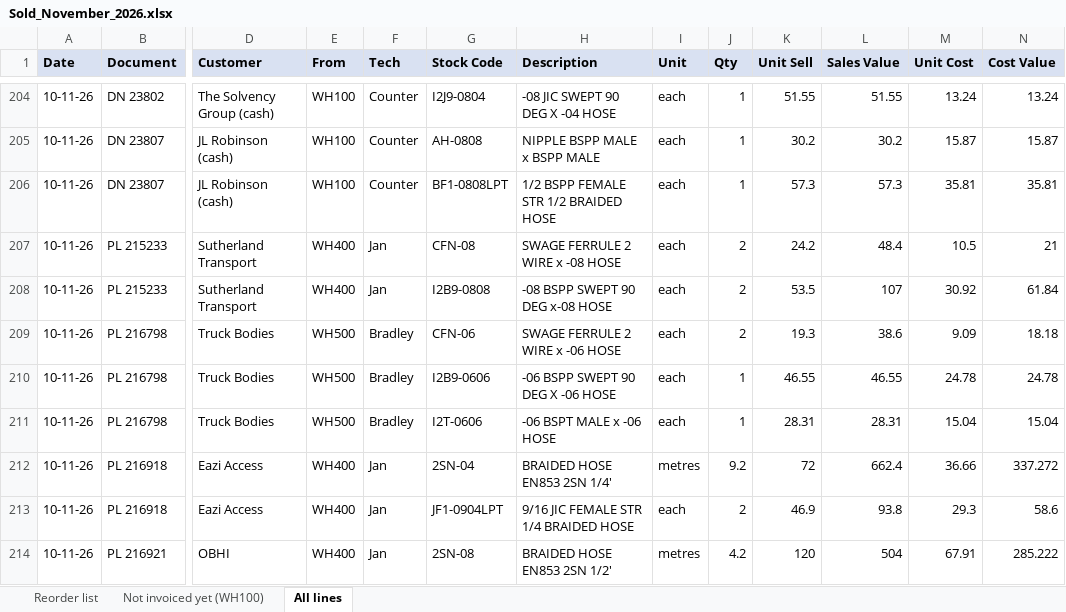
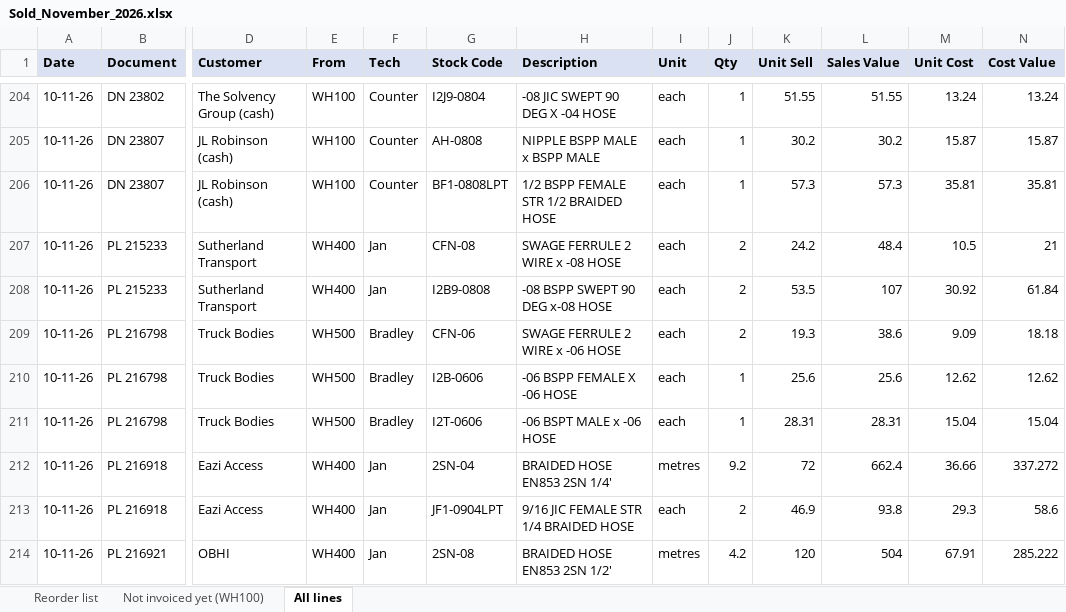
Before and after one commit to MichaelB1300/Pirtek-stock---live, an Excel workbook: Sold_November_2026.xlsx, sheet All lines, drawn as a sheet; only a part is shown, gaps mark what is left out; values as stored, in another font and other column widths than the file's, no borders; the diff names each change by its address in the sheet, - before the commit and + after, or states it on an @@ line.

```diff
--- a/Sold_November_2026.xlsx (sheet All lines)
+++ b/Sold_November_2026.xlsx (sheet All lines)
-G210 (Stock Code): I2B9-0606
+G210 (Stock Code): I2B-0606
-H210 (Description): -06 BSPP SWEPT 90 DEG X -06 HOSE
+H210 (Description): -06 BSPP FEMALE X -06 HOSE
-K210 (Unit Sell): 46.55
+K210 (Unit Sell): 25.6
-L210 (Sales Value): 46.55
+L210 (Sales Value): 25.6
-M210 (Unit Cost): 24.78
+M210 (Unit Cost): 12.62
-N210 (Cost Value): 24.78
+N210 (Cost Value): 12.62
```
Also changed, not shown: sheet Reorder list, 2 other files.
